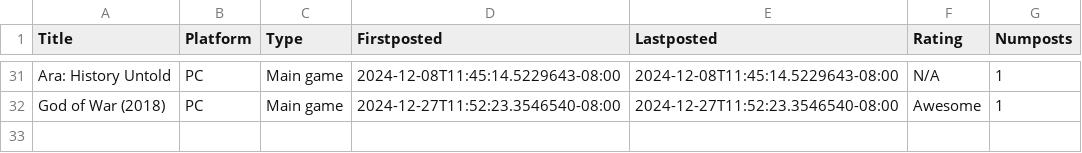
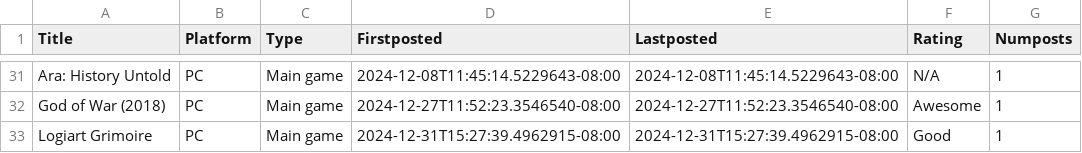
Before and after one commit to tsuereth/glog, a CSV file: stats/games_2024.csv, drawn as a sheet; only a part is shown, gaps mark what is left out; the diff names each change by its address in the sheet, - before the commit and + after, or states it on an @@ line.

Commit message:
Forgot to update 2024's stats file after the Logiart Grimoire post.

```diff
--- a/stats/games_2024.csv
+++ b/stats/games_2024.csv
+row 33: Logiart Grimoire | PC | Main game | 2024-12-31T15:27:39.4962915-08:00 | 2024-12-31T15:27:39.4962915-08:00 | Good | 1
```
